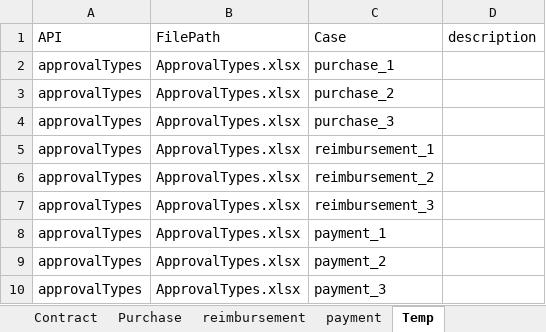
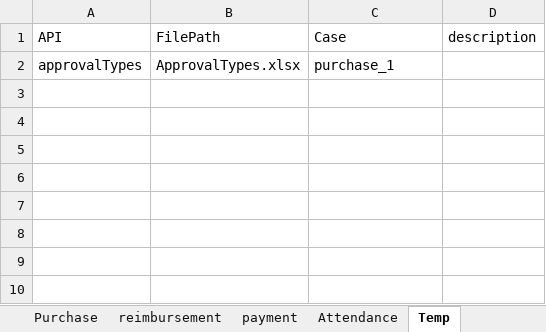
Before and after one commit to GuchenLanyue/QiFeiApi, an Excel workbook: sources/case/Smoke.xlsx, sheet Temp, drawn as a sheet; values as stored, in another font and other column widths than the file's, no borders; the diff names each change by its address in the sheet, - before the commit and + after, or states it on an @@ line.

```diff
--- a/sources/case/Smoke.xlsx (sheet Temp)
+++ b/sources/case/Smoke.xlsx (sheet Temp)
+sheet tab: Attendance
-row 3: approvalTypes | ApprovalTypes.xlsx | purchase_2
-row 4: approvalTypes | ApprovalTypes.xlsx | purchase_3
-row 5: approvalTypes | ApprovalTypes.xlsx | reimbursement_1
-row 6: approvalTypes | ApprovalTypes.xlsx | reimbursement_2
-row 7: approvalTypes | ApprovalTypes.xlsx | reimbursement_3
-row 8: approvalTypes | ApprovalTypes.xlsx | payment_1
-row 9: approvalTypes | ApprovalTypes.xlsx | payment_2
-row 10: approvalTypes | ApprovalTypes.xlsx | payment_3
```
Also changed, not shown: sheet Materialget, sources/case/ApprovalTypes.xlsx, sources/case/MaterialgetRequest.xlsx, 22 other files.
